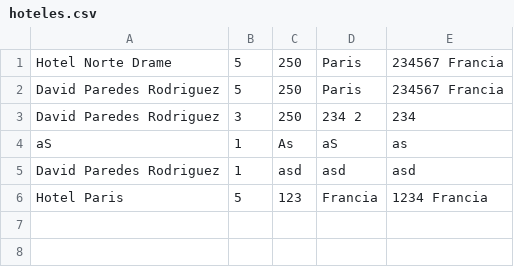
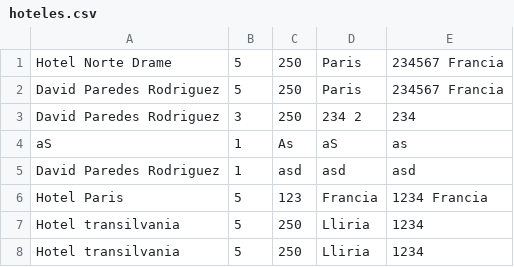
Before and after one commit to DavidParedesRodriguez/DWS, a CSV file: ProyectoHoteles/hoteles.csv, drawn as a sheet; the diff names each change by its address in the sheet, - before the commit and + after, or states it on an @@ line.

Commit message:
ActualizacionHoteles

```diff
--- a/ProyectoHoteles/hoteles.csv
+++ b/ProyectoHoteles/hoteles.csv
+row 7: Hotel transilvania | 5 | 250 | Lliria | 1234
+row 8: Hotel transilvania | 5 | 250 | Lliria | 1234
```
